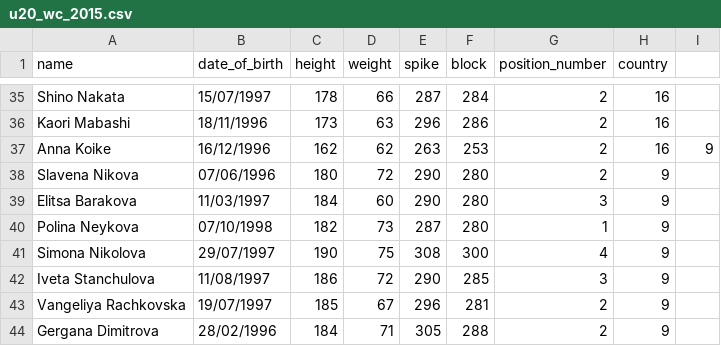
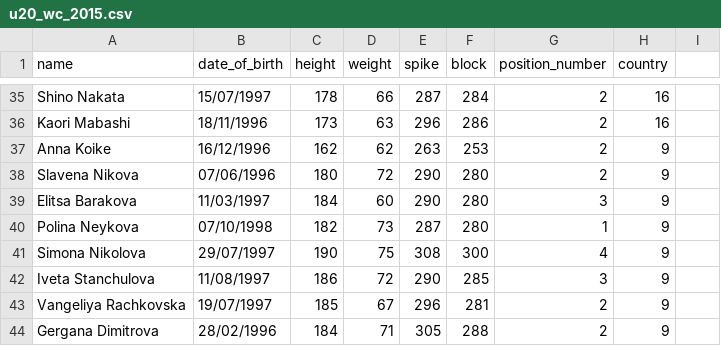
Before and after one commit to Zadigo/my_machine_learning, a CSV file: u20_wc_2015.csv, drawn as a sheet; only a part is shown, gaps mark what is left out.

Commit message:
Corrected error row 37 (Anna Koike)

```diff
--- a/u20_wc_2015.csv
+++ b/u20_wc_2015.csv
@@ -36,3 +36,3 @@ Shino Nakata,15/07/1997,178,66,287,284,2,16
 Kaori Mabashi,18/11/1996,173,63,296,286,2,16
-Anna Koike,16/12/1996,162,62,263,253,2,16,9
+Anna Koike,16/12/1996,162,62,263,253,2,9
 Slavena Nikova,07/06/1996,180,72,290,280,2,9
```
